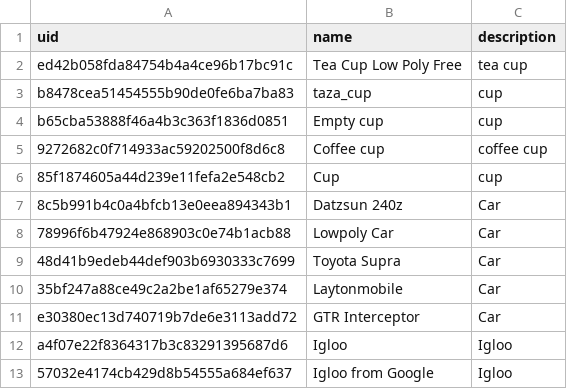
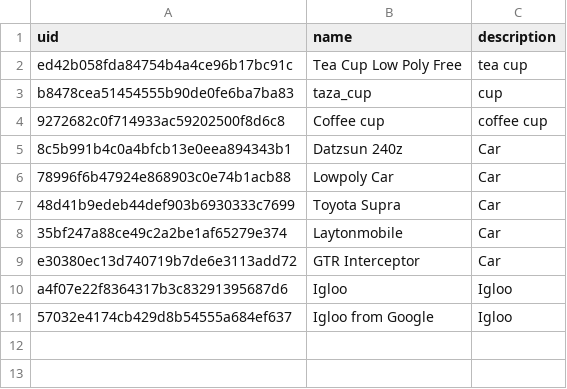
Before and after one commit to Rehte/SyncMVD, a CSV file: Objaverse_Objects.csv, drawn as a sheet.

```diff
--- a/Objaverse_Objects.csv
+++ b/Objaverse_Objects.csv
@@ -3,5 +3,3 @@ ed42b058fda84754b4a4ce96b17bc91c,Tea Cup Low Poly Free,tea cup
 b8478cea51454555b90de0fe6ba7ba83,taza_cup,cup
-b65cba53888f46a4b3c363f1836d0851,Empty cup,cup
 9272682c0f714933ac59202500f8d6c8,Coffee cup,coffee cup
-85f1874605a44d239e11fefa2e548cb2,Cup,cup
 8c5b991b4c0a4bfcb13e0eea894343b1,Datzsun 240z,Car
```
Also changed, not shown: 7 other files.
